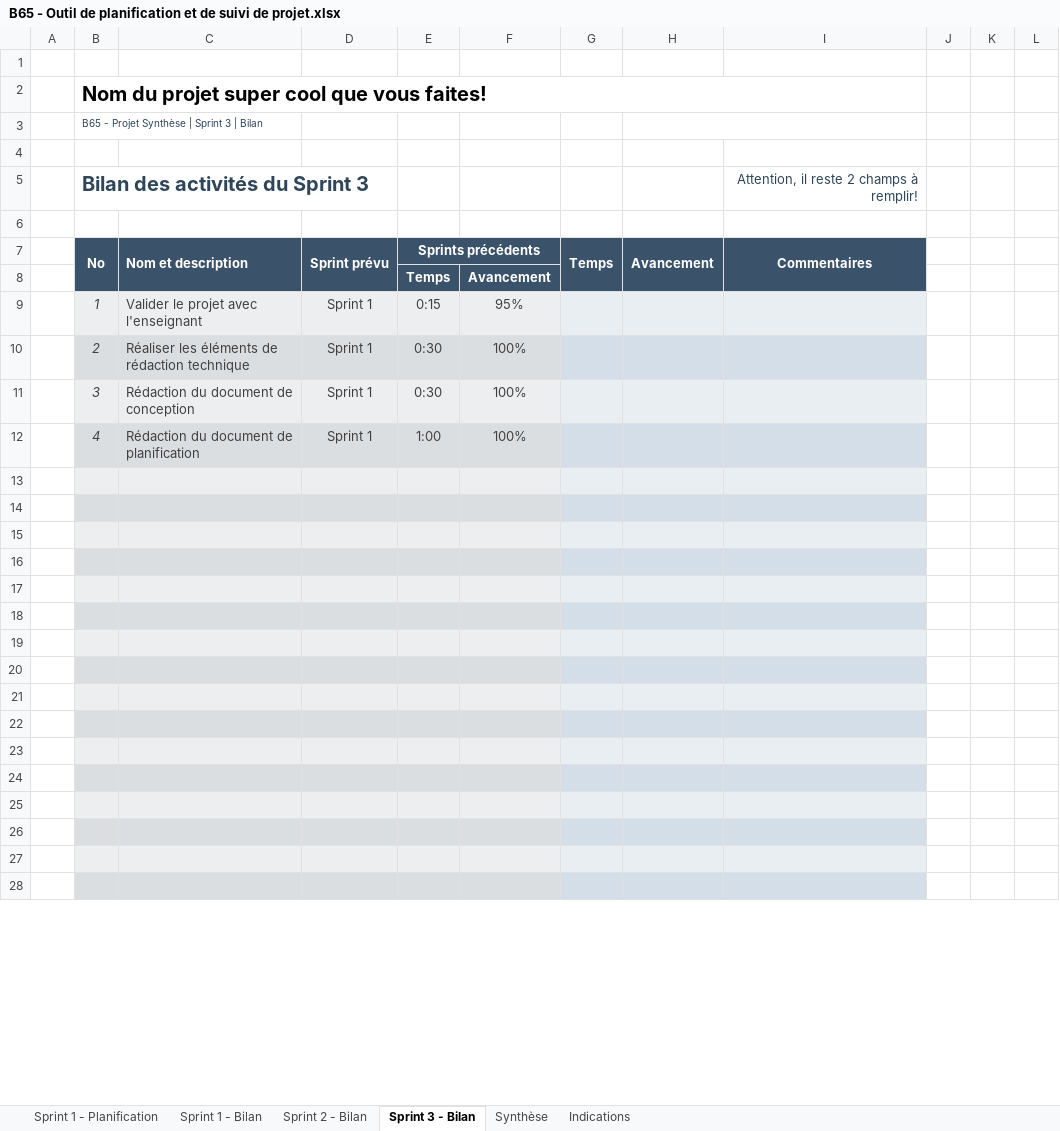
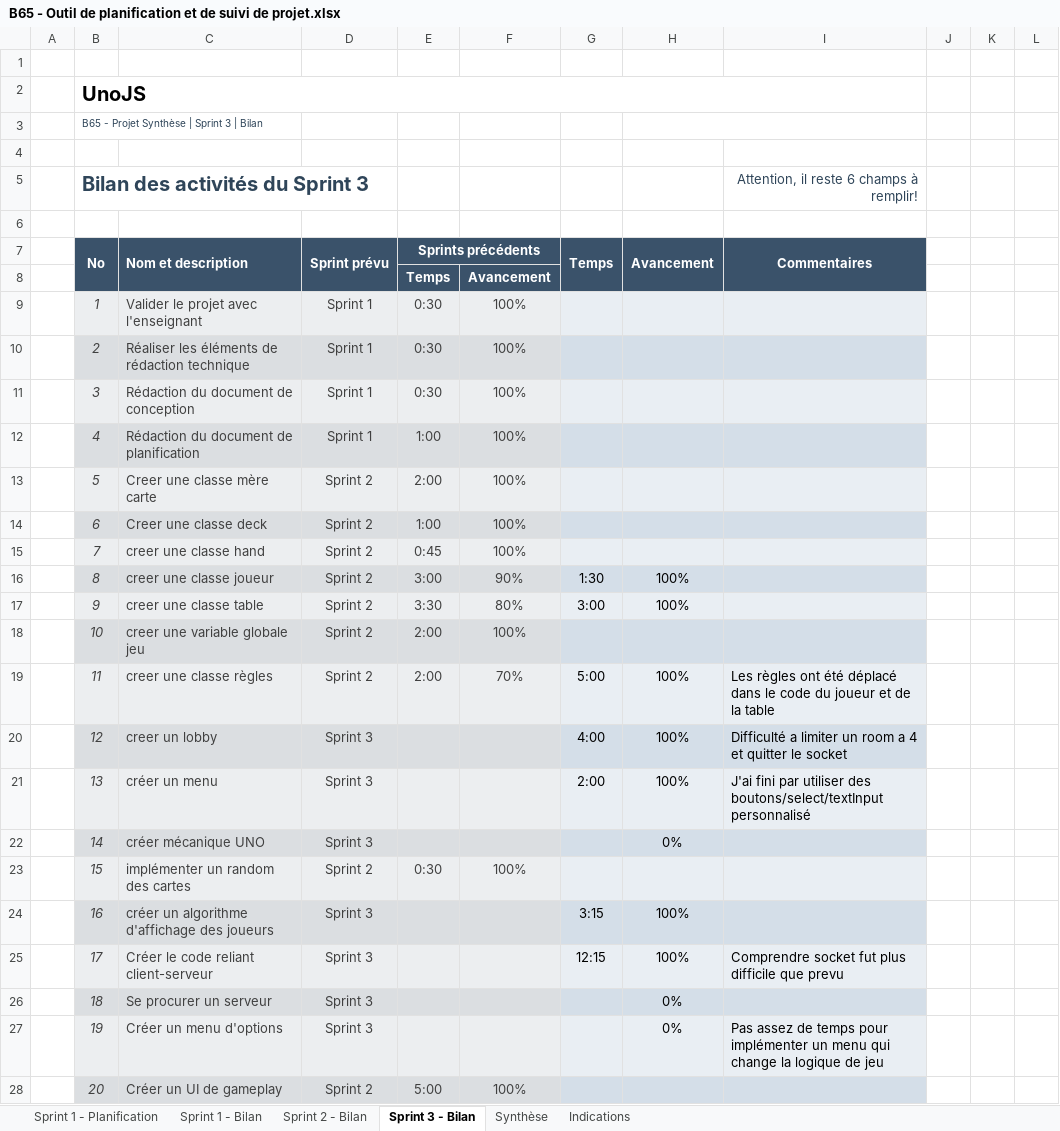
Before and after one commit to realDPS/UNOJS, an Excel workbook: sprints/B65 - Outil de planification et de suivi de projet.xlsx, sheet Sprint 3 - Bilan, drawn as a sheet; only a part is shown; values as stored, in another font and other column widths than the file's, no borders; conditional formats not drawn; the diff covers the shown part only; the diff names each change by its address in the sheet, - before the commit and + after, or states it on an @@ line.

```diff
--- a/sprints/B65 - Outil de planification et de suivi de projet.xlsx (sheet Sprint 3 - Bilan)
+++ b/sprints/B65 - Outil de planification et de suivi de projet.xlsx (sheet Sprint 3 - Bilan)
-B2 (No): Nom du projet super cool que vous faites!
+B2 (No): UnoJS
-I5 (Commentaires): Attention, il reste 2 champs à remplir!
+I5 (Commentaires): Attention, il reste 6 champs à remplir!
-E9 (Sprints précédents): 0:15
+E9 (Sprints précédents): 0:30
-F9: 95%
+F9: 100%
-row 13: (empty)
+row 13:  | 5 | Creer une classe mère carte | Sprint 2 | 2:00 | 100%
-row 14: (empty)
+row 14:  | 6 | Creer une classe deck | Sprint 2 | 1:00 | 100%
-row 15: (empty)
+row 15:  | 7 | creer une classe hand | Sprint 2 | 0:45 | 100%
-row 16: (empty)
+row 16:  | 8 | creer une classe joueur | Sprint 2 | 3:00 | 90% | 1:30 | 100%
-row 17: (empty)
+row 17:  | 9 | creer une classe table | Sprint 2 | 3:30 | 80% | 3:00 | 100%
-row 18: (empty)
+row 18:  | 10 | creer une variable globale jeu | Sprint 2 | 2:00 | 100%
-row 19: (empty)
+row 19:  | 11 | creer une classe règles | Sprint 2 | 2:00 | 70% | 5:00 | 100% | Les règles ont été déplacé dans le code du joueur et de la table
-row 20: (empty)
+row 20:  | 12 | creer un lobby | Sprint 3 |  |  | 4:00 | 100% | Difficulté a limiter un room a 4 et quitter le socket
-row 21: (empty)
+row 21:  | 13 | créer un menu | Sprint 3 |  |  | 2:00 | 100% | J'ai fini par utiliser des boutons/select/textInput personnalisé
-row 22: (empty)
+row 22:  | 14 | créer mécanique UNO | Sprint 3 |  |  |  | 0%
-row 23: (empty)
+row 23:  | 15 | implémenter un random des cartes | Sprint 2 | 0:30 | 100%
-row 24: (empty)
+row 24:  | 16 | créer un algorithme d'affichage des joueurs | Sprint 3 |  |  | 3:15 | 100%
-row 25: (empty)
+row 25:  | 17 | Créer le code reliant client-serveur | Sprint 3 |  |  | 12:15 | 100% | Comprendre socket fut plus difficile que prevu
-row 26: (empty)
+row 26:  | 18 | Se procurer un serveur | Sprint 3 |  |  |  | 0%
-row 27: (empty)
+row 27:  | 19 | Créer un menu d'options | Sprint 3 |  |  |  | 0% | Pas assez de temps pour implémenter un menu qui change la logique de jeu
-row 28: (empty)
+row 28:  | 20 | Créer un UI de gameplay | Sprint 2 | 5:00 | 100%
```
Also changed, not shown: 21 edited cells elsewhere in this sheet, sheet Sprint 1 - Planification, sheet Sprint 2 - Bilan, sheet Sprint 1 - Bilan, sheet Synthèse, hidden cells, charts or pictures.
